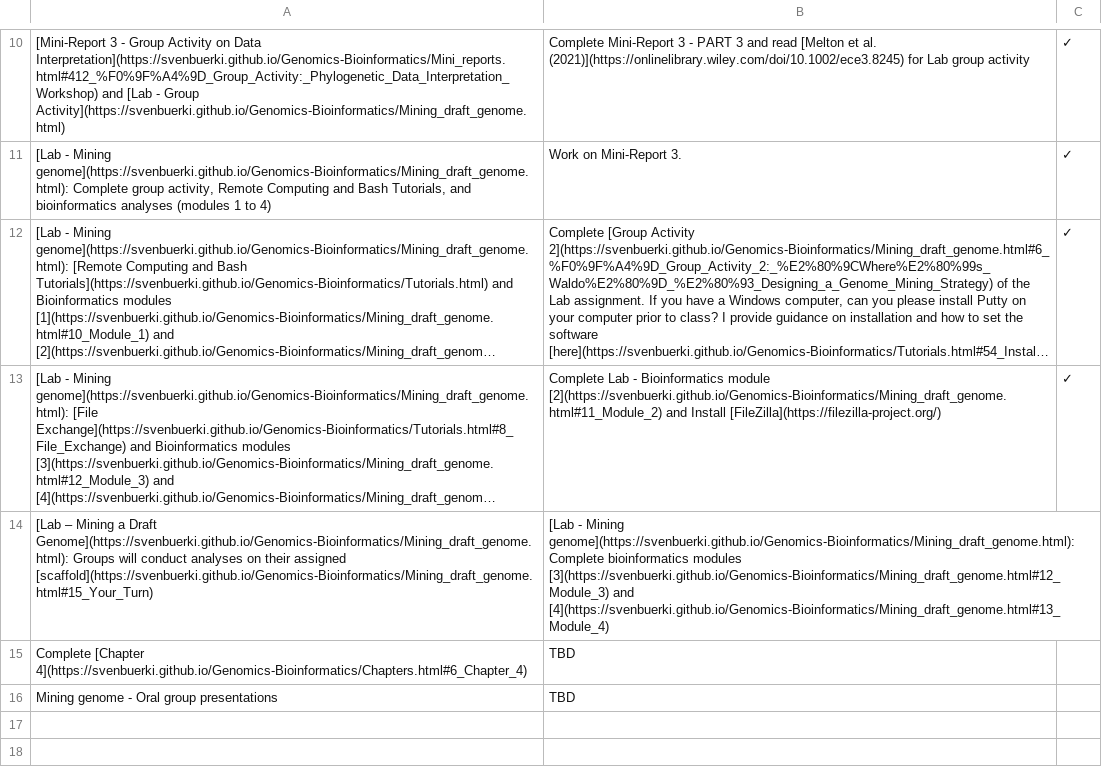
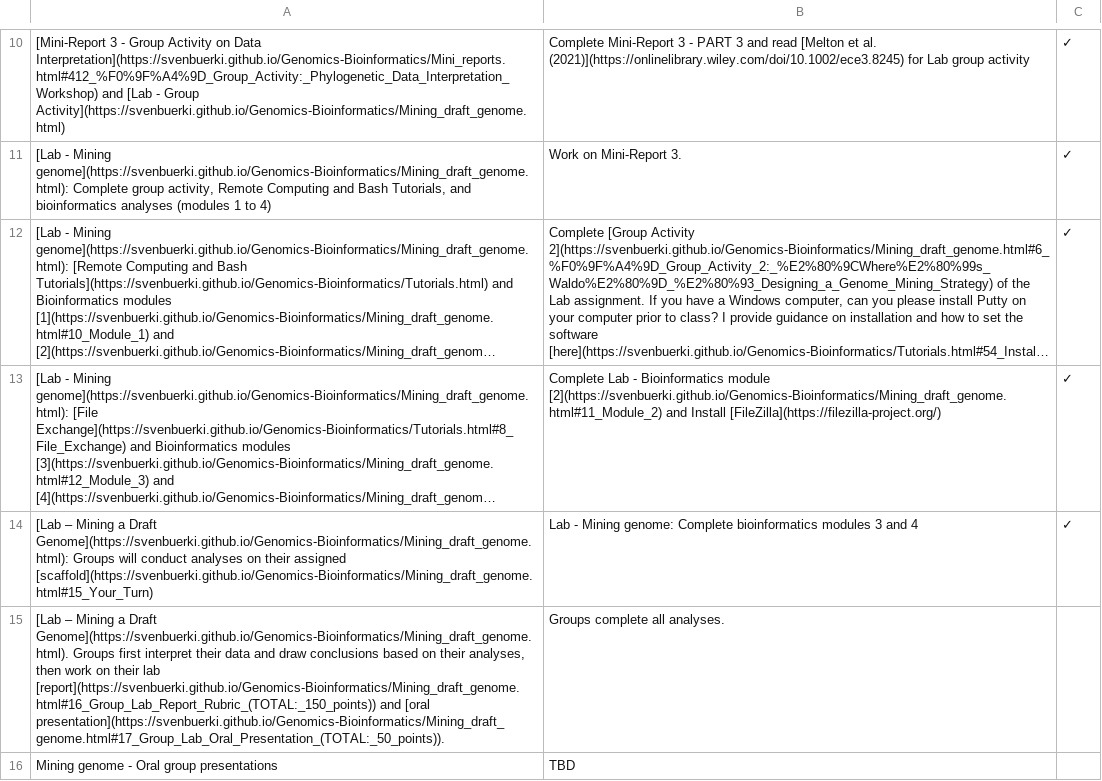
Before and after one commit to svenbuerki/Genomics-Bioinformatics, a CSV file: Data/topics_classes_2026.csv, drawn as a sheet; only a part is shown, gaps mark what is left out; long unchanged cells end in …; removed rows and columns are numbered as before the commit, all else as after; the diff names each change by its address in the sheet, - before the commit and + after, or states it on an @@ line.

```diff
--- a/Data/topics_classes_2026.csv
+++ b/Data/topics_classes_2026.csv
-B14: [Lab - Mining genome](https://svenbuerki.github.io/Genomics-Bioinformatics/Mining_draft_genome.html): Complete bioinformatics modules [3](https://svenbuerki.github.io/Genomics-Bioinformatics/Mining_draft_genome.html#12_Module_3) and [4](https://svenbuerki.github.io/Genomics-Bioinformatics/Mining_draft_genome.html#13_Module_4)
+B14: Lab - Mining genome: Complete bioinformatics modules 3 and 4
-C14: (empty)
+C14: ✓
-row 15: Complete [Chapter 4](https://svenbuerki.github.io/Genomics-Bioinformatics/Chapters.html#6_Chapter_4) | TBD
+row 15: [Lab – Mining a Draft Genome](https://svenbuerki.github.io/Genomics-Bioinformatics/Mining_draft_genome.html). Groups first interpret their data and draw conclusions based on their analyses, then work on their lab [report](https://svenbuerki.github.io/Genomics-Bioinformatics/Mining_draft_genome.html#16_Group_Lab_Report_Rubric_(TOTAL:_150_points)) and [oral presentation](https://svenbuerki.github.io/Genomics-Bioinformatics/Mining_draft_genome.html#17_Group_Lab_Oral_Presentation_(TOTAL:_50_points)). | Groups complete all analyses.
```
Also changed, not shown: Data/Class_structure.csv, 1 other file.
